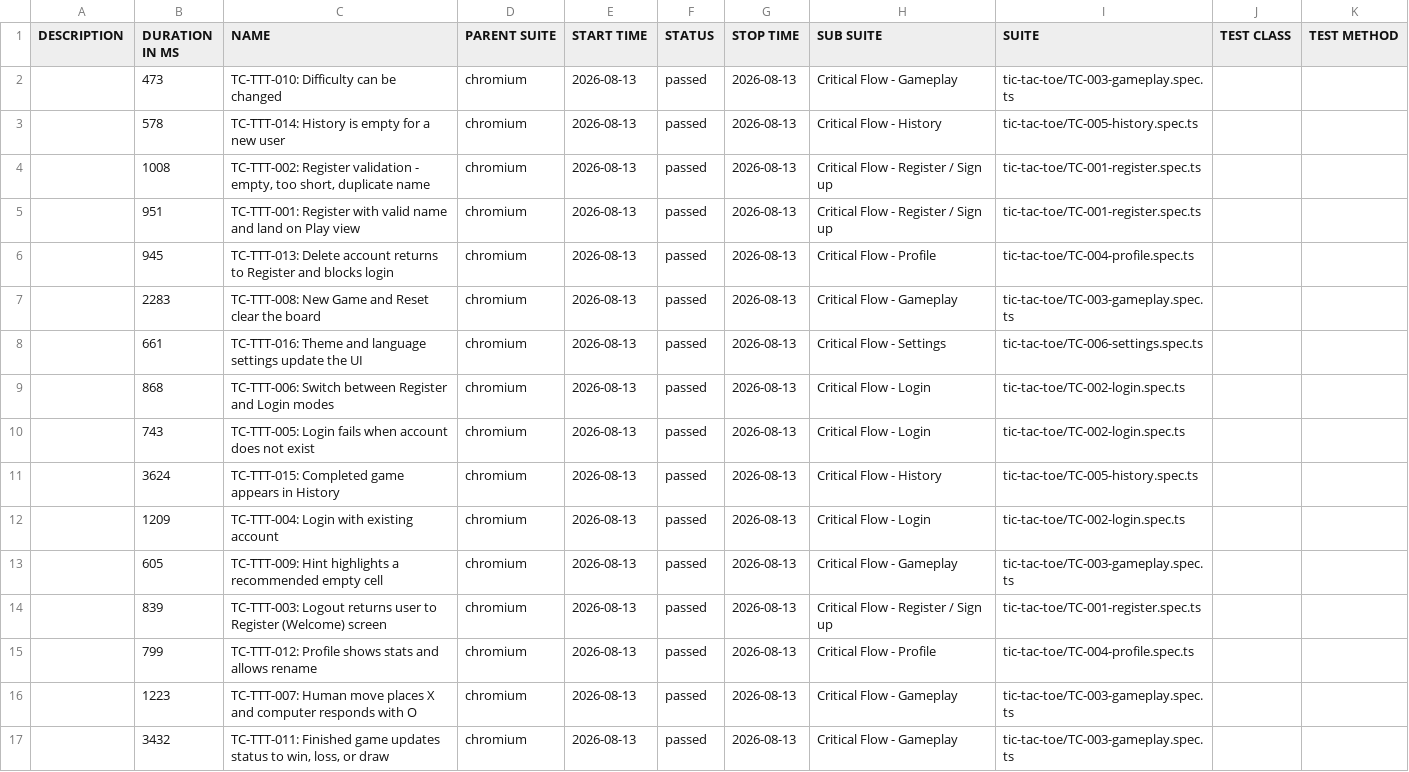
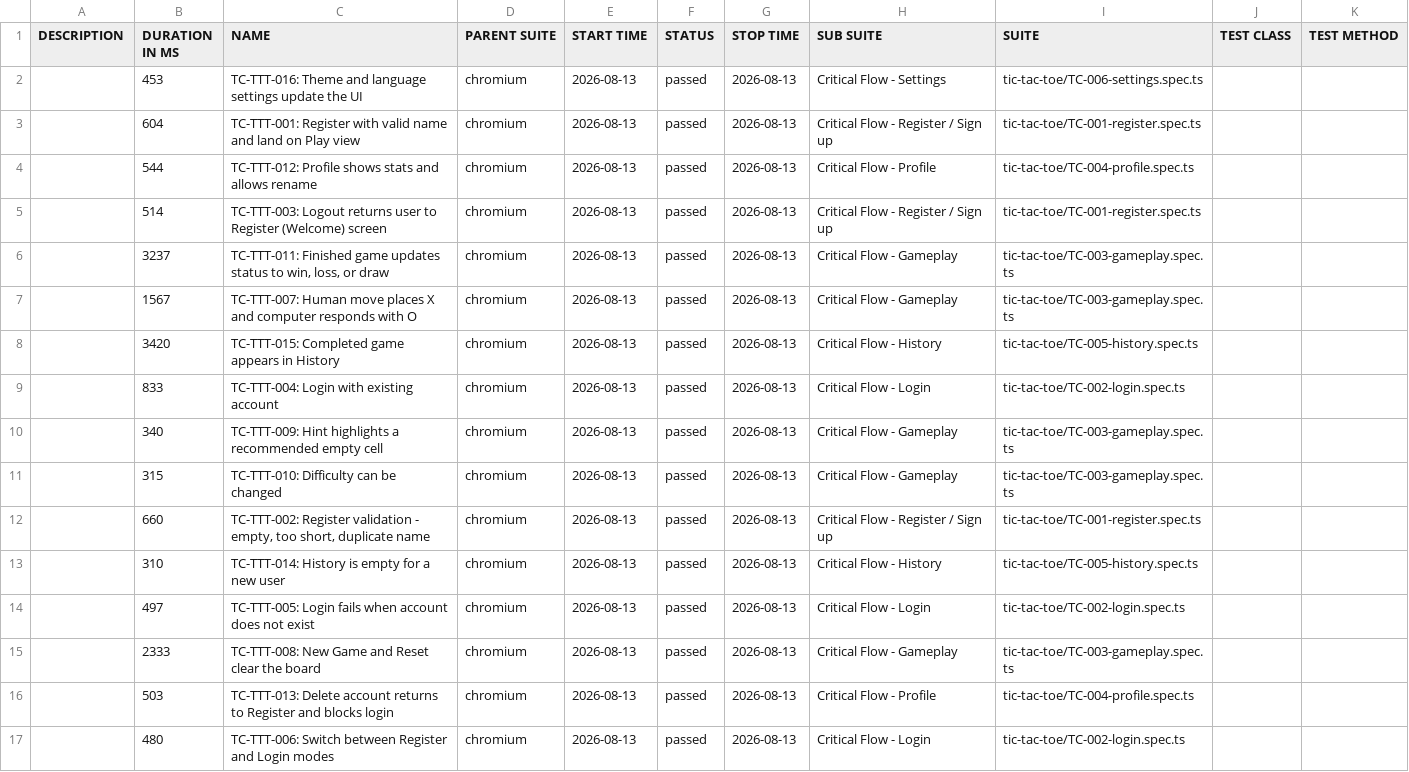
Before and after one commit to arsalsid/Huma_E2E_Automation_Framework, a CSV file: data/suites.csv, drawn as a sheet; removed rows and columns are numbered as before the commit, all else as after; the diff names each change by its address in the sheet, - before the commit and + after, or states it on an @@ line.

```diff
--- a/data/suites.csv
+++ b/data/suites.csv
-row 2:  | 473 | TC-TTT-010: Difficulty can be changed | chromium | 2026-08-13 | passed | 2026-08-13 | Critical Flow - Gameplay | tic-tac-toe/TC-003-gameplay.spec.ts
-row 3:  | 578 | TC-TTT-014: History is empty for a new user | chromium | 2026-08-13 | passed | 2026-08-13 | Critical Flow - History | tic-tac-toe/TC-005-history.spec.ts
-B2 (DURATION IN MS): 1008
+B2 (DURATION IN MS): 453
-C2 (NAME): TC-TTT-002: Register validation - empty, too short, duplicate name
+C2 (NAME): TC-TTT-016: Theme and language settings update the UI
-H2 (SUB SUITE): Critical Flow - Register / Sign up
+H2 (SUB SUITE): Critical Flow - Settings
-I2 (SUITE): tic-tac-toe/TC-001-register.spec.ts
+I2 (SUITE): tic-tac-toe/TC-006-settings.spec.ts
-B3 (DURATION IN MS): 951
+B3 (DURATION IN MS): 604
-B4 (DURATION IN MS): 945
+B4 (DURATION IN MS): 544
-C4 (NAME): TC-TTT-013: Delete account returns to Register and blocks login
+C4 (NAME): TC-TTT-012: Profile shows stats and allows rename
-row 7:  | 2283 | TC-TTT-008: New Game and Reset clear the board | chromium | 2026-08-13 | passed | 2026-08-13 | Critical Flow - Gameplay | tic-tac-toe/TC-003-gameplay.spec.ts
-B5 (DURATION IN MS): 661
+B5 (DURATION IN MS): 514
-C5 (NAME): TC-TTT-016: Theme and language settings update the UI
+C5 (NAME): TC-TTT-003: Logout returns user to Register (Welcome) screen
-H5 (SUB SUITE): Critical Flow - Settings
+H5 (SUB SUITE): Critical Flow - Register / Sign up
-I5 (SUITE): tic-tac-toe/TC-006-settings.spec.ts
+I5 (SUITE): tic-tac-toe/TC-001-register.spec.ts
-B6 (DURATION IN MS): 868
+B6 (DURATION IN MS): 3237
-C6 (NAME): TC-TTT-006: Switch between Register and Login modes
+C6 (NAME): TC-TTT-011: Finished game updates status to win, loss, or draw
-H6:H7 (SUB SUITE): Critical Flow - Login
+H6:H7 (SUB SUITE): Critical Flow - Gameplay
-I6:I7 (SUITE): tic-tac-toe/TC-002-login.spec.ts
+I6:I7 (SUITE): tic-tac-toe/TC-003-gameplay.spec.ts
-B7 (DURATION IN MS): 743
+B7 (DURATION IN MS): 1567
-C7 (NAME): TC-TTT-005: Login fails when account does not exist
+C7 (NAME): TC-TTT-007: Human move places X and computer responds with O
-B8 (DURATION IN MS): 3624
+B8 (DURATION IN MS): 3420
-B9 (DURATION IN MS): 1209
+B9 (DURATION IN MS): 833
-B10 (DURATION IN MS): 605
+B10 (DURATION IN MS): 340
+row 11:  | 315 | TC-TTT-010: Difficulty can be changed | chromium | 2026-08-13 | passed | 2026-08-13 | Critical Flow - Gameplay | tic-tac-toe/TC-003-gameplay.spec.ts
-B12 (DURATION IN MS): 839
+B12 (DURATION IN MS): 660
-C12 (NAME): TC-TTT-003: Logout returns user to Register (Welcome) screen
+C12 (NAME): TC-TTT-002: Register validation - empty, too short, duplicate name
+row 13:  | 310 | TC-TTT-014: History is empty for a new user | chromium | 2026-08-13 | passed | 2026-08-13 | Critical Flow - History | tic-tac-toe/TC-005-history.spec.ts
-B14 (DURATION IN MS): 799
+B14 (DURATION IN MS): 497
-C14 (NAME): TC-TTT-012: Profile shows stats and allows rename
+C14 (NAME): TC-TTT-005: Login fails when account does not exist
-H14 (SUB SUITE): Critical Flow - Profile
+H14 (SUB SUITE): Critical Flow - Login
-I14 (SUITE): tic-tac-toe/TC-004-profile.spec.ts
+I14 (SUITE): tic-tac-toe/TC-002-login.spec.ts
-B15 (DURATION IN MS): 1223
+B15 (DURATION IN MS): 2333
-C15 (NAME): TC-TTT-007: Human move places X and computer responds with O
+C15 (NAME): TC-TTT-008: New Game and Reset clear the board
-B16 (DURATION IN MS): 3432
+B16 (DURATION IN MS): 503
-C16 (NAME): TC-TTT-011: Finished game updates status to win, loss, or draw
+C16 (NAME): TC-TTT-013: Delete account returns to Register and blocks login
-H16 (SUB SUITE): Critical Flow - Gameplay
+H16 (SUB SUITE): Critical Flow - Profile
-I16 (SUITE): tic-tac-toe/TC-003-gameplay.spec.ts
+I16 (SUITE): tic-tac-toe/TC-004-profile.spec.ts
+row 17:  | 480 | TC-TTT-006: Switch between Register and Login modes | chromium | 2026-08-13 | passed | 2026-08-13 | Critical Flow - Login | tic-tac-toe/TC-002-login.spec.ts
```
Also changed, not shown: 46 other files.
